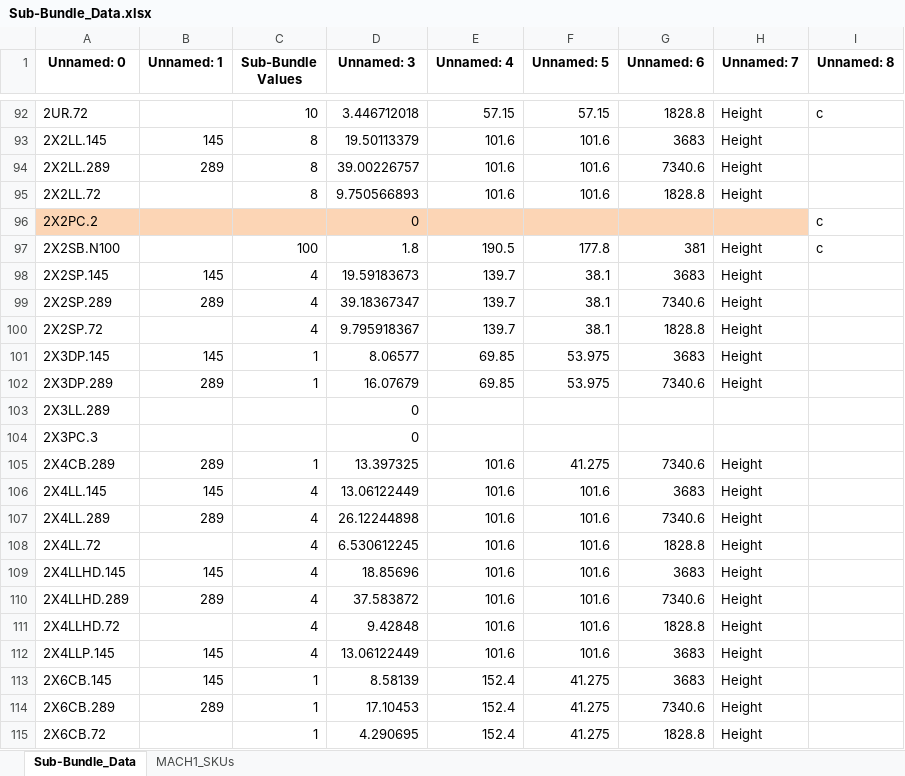
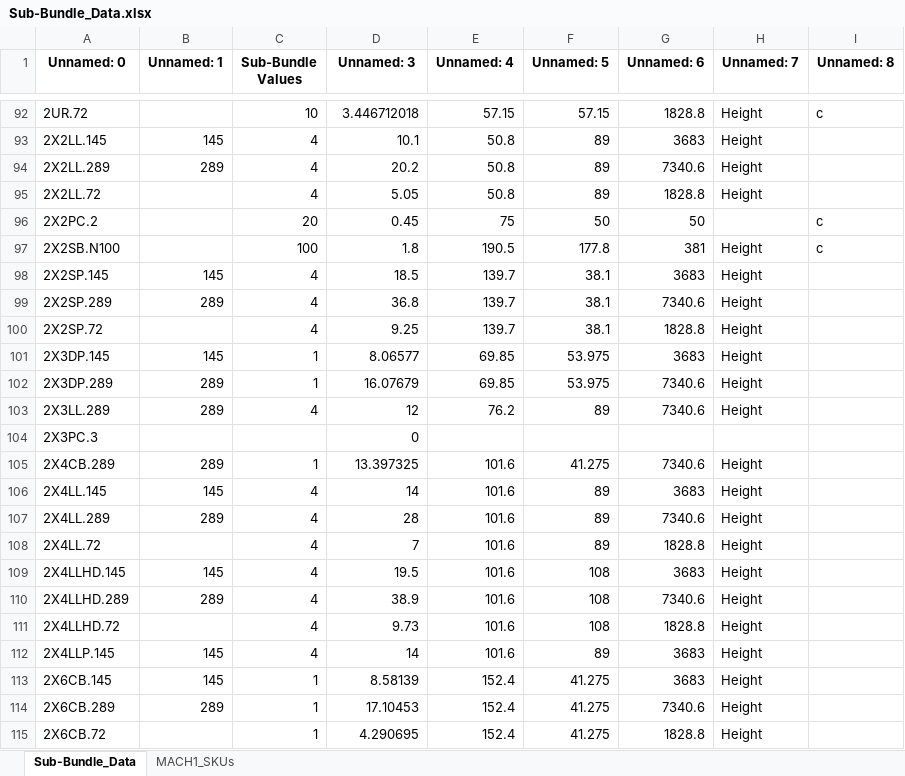
Before and after one commit to BraedonM/bundle-optimization, an Excel workbook: src/Sub-Bundle_Data.xlsx, sheet Sub-Bundle_Data, drawn as a sheet; only a part is shown, gaps mark what is left out; values as stored, in another font and other column widths than the file's, no borders; the diff covers the shown part only; the diff names each change by its address in the sheet, - before the commit and + after, or states it on an @@ line.

```diff
--- a/src/Sub-Bundle_Data.xlsx (sheet Sub-Bundle_Data)
+++ b/src/Sub-Bundle_Data.xlsx (sheet Sub-Bundle_Data)
-C93:C95 (Sub-Bundle Values): 8
+C93:C95 (Sub-Bundle Values): 4
-D93 (Unnamed: 3): 19.50113379
+D93 (Unnamed: 3): 10.1
-E93:E95 (Unnamed: 4): 101.6
+E93:E95 (Unnamed: 4): 50.8
-F93:F95 (Unnamed: 5): 101.6
+F93:F95 (Unnamed: 5): 89
-D94 (Unnamed: 3): 39.00226757
+D94 (Unnamed: 3): 20.2
-D95 (Unnamed: 3): 9.750566893
+D95 (Unnamed: 3): 5.05
-A96:H96 fill: #FCD5B5
+A96:H96 fill: none
-C96 (Sub-Bundle Values): (empty)
+C96 (Sub-Bundle Values): 20
-D96 (Unnamed: 3): 0
+D96 (Unnamed: 3): 0.45
-E96 (Unnamed: 4): (empty)
+E96 (Unnamed: 4): 75
-F96 (Unnamed: 5): (empty)
+F96 (Unnamed: 5): 50
-G96 (Unnamed: 6): (empty)
+G96 (Unnamed: 6): 50
-D98 (Unnamed: 3): 19.59183673
+D98 (Unnamed: 3): 18.5
-D99 (Unnamed: 3): 39.18367347
+D99 (Unnamed: 3): 36.8
-D100 (Unnamed: 3): 9.795918367
+D100 (Unnamed: 3): 9.25
-B103 (Unnamed: 1): (empty)
+B103 (Unnamed: 1): 289
-C103 (Sub-Bundle Values): (empty)
+C103 (Sub-Bundle Values): 4
-D103 (Unnamed: 3): 0
+D103 (Unnamed: 3): 12
-E103 (Unnamed: 4): (empty)
+E103 (Unnamed: 4): 76.2
-F103 (Unnamed: 5): (empty)
+F103 (Unnamed: 5): 89
-G103 (Unnamed: 6): (empty)
+G103 (Unnamed: 6): 7340.6
-H103 (Unnamed: 7): (empty)
+H103 (Unnamed: 7): Height
-D106 (Unnamed: 3): 13.06122449
+D106 (Unnamed: 3): 14
-F106:F108 (Unnamed: 5): 101.6
+F106:F108 (Unnamed: 5): 89
-D107 (Unnamed: 3): 26.12244898
+D107 (Unnamed: 3): 28
-D108 (Unnamed: 3): 6.530612245
+D108 (Unnamed: 3): 7
-D109 (Unnamed: 3): 18.85696
+D109 (Unnamed: 3): 19.5
-F109:F111 (Unnamed: 5): 101.6
+F109:F111 (Unnamed: 5): 108
-D110 (Unnamed: 3): 37.583872
+D110 (Unnamed: 3): 38.9
-D111 (Unnamed: 3): 9.42848
+D111 (Unnamed: 3): 9.73
-D112 (Unnamed: 3): 13.06122449
+D112 (Unnamed: 3): 14
-F112 (Unnamed: 5): 101.6
+F112 (Unnamed: 5): 89
```
Also changed, not shown: 145 edited cells and cell formats elsewhere in this sheet, sample_data/data_dec11/Optimized_Bundles.xlsx, 1 other file.
